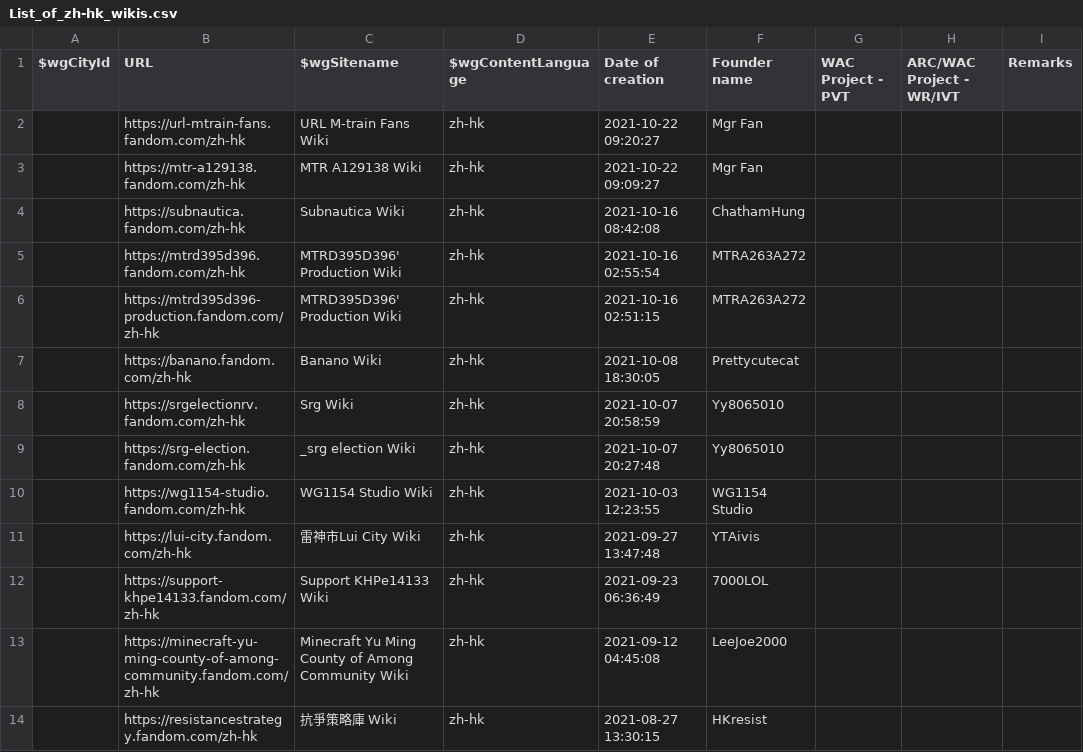
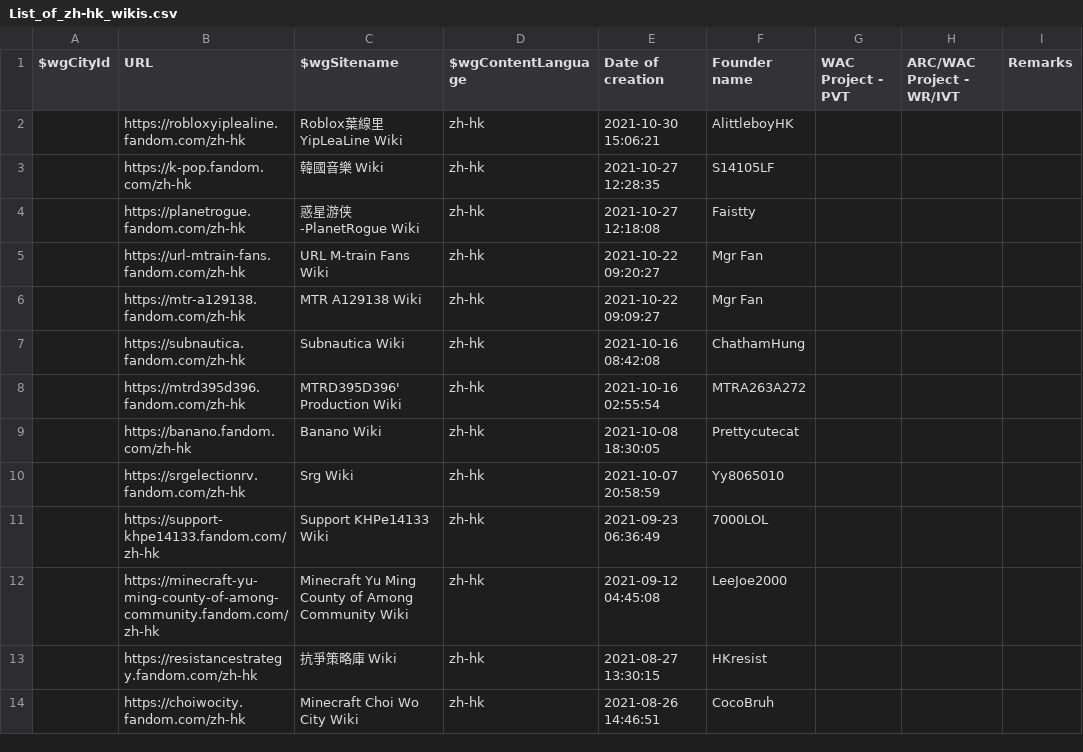
Before and after one commit to fandom-zh/fandom-zh-doc, a CSV file: List_of_zh-hk_wikis.csv, drawn as a sheet; only a part is shown; the shorter side is filled out with more unchanged rows; removed rows and columns are numbered as before the commit, all else as after; the diff names each change by its address in the sheet, - before the commit and + after, or states it on an @@ line.

Commit message:
Update List_of_zh-hk_wikis.csv

```diff
--- a/List_of_zh-hk_wikis.csv
+++ b/List_of_zh-hk_wikis.csv
+row 2:  | https://robloxyiplealine.fandom.com/zh-hk | Roblox葉線里YipLeaLine Wiki | zh-hk | 2021-10-30 15:06:21 | AlittleboyHK
+row 3:  | https://k-pop.fandom.com/zh-hk | 韓國音樂 Wiki | zh-hk | 2021-10-27 12:28:35 | S14105LF
+row 4:  | https://planetrogue.fandom.com/zh-hk | 惑星游侠-PlanetRogue Wiki | zh-hk | 2021-10-27 12:18:08 | Faistty
-row 6:  | https://mtrd395d396-production.fandom.com/zh-hk | MTRD395D396' Production Wiki | zh-hk | 2021-10-16 02:51:15 | MTRA263A272
-row 9:  | https://srg-election.fandom.com/zh-hk | _srg election Wiki | zh-hk | 2021-10-07 20:27:48 | Yy8065010
-row 10:  | https://wg1154-studio.fandom.com/zh-hk | WG1154 Studio Wiki | zh-hk | 2021-10-03 12:23:55 | WG1154 Studio
-row 11:  | https://lui-city.fandom.com/zh-hk | 雷神市Lui City Wiki | zh-hk | 2021-09-27 13:47:48 | YTAivis
```
